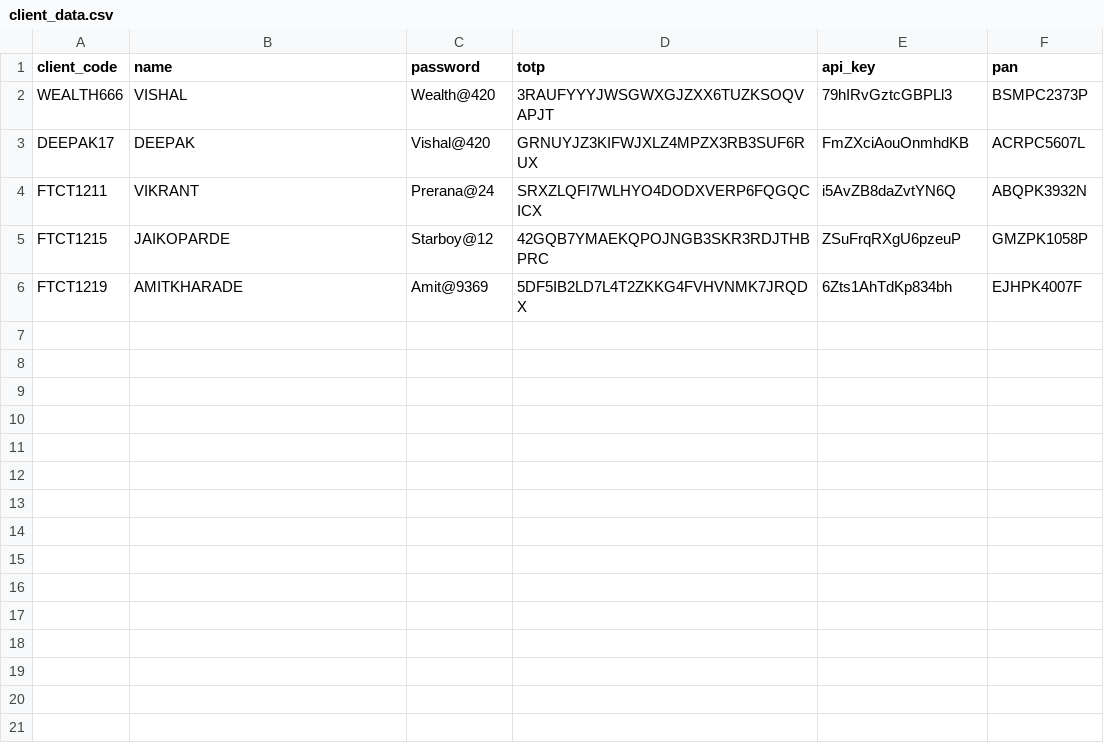
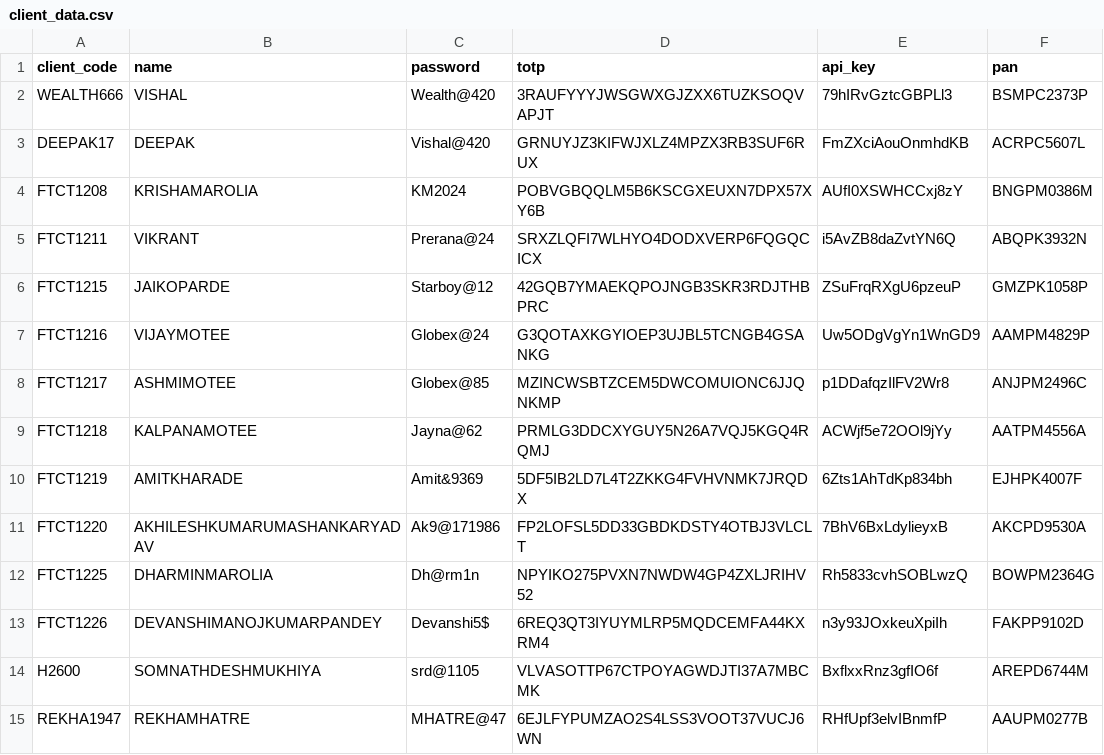
Before and after one commit to sanket1703/stock-algo, a CSV file: brokers/motilal/helper/Clients/client_data.csv, drawn as a sheet.

```diff
--- a/brokers/motilal/helper/Clients/client_data.csv
+++ b/brokers/motilal/helper/Clients/client_data.csv
@@ -3,4 +3,13 @@ WEALTH666,VISHAL,Wealth@420,3RAUFYYYJWSGWXGJZXX6TUZKSOQVAPJT,79hIRvGztcGBPLl3,BS
 DEEPAK17,DEEPAK,Vishal@420,GRNUYJZ3KIFWJXLZ4MPZX3RB3SUF6RUX,FmZXciAouOnmhdKB,ACRPC5607L
+FTCT1208,KRISHAMAROLIA,KM2024,POBVGBQQLM5B6KSCGXEUXN7DPX57XY6B,AUfI0XSWHCCxj8zY,BNGPM0386M
 FTCT1211,VIKRANT,Prerana@24,SRXZLQFI7WLHYO4DODXVERP6FQGQCICX,i5AvZB8daZvtYN6Q,ABQPK3932N
 FTCT1215,JAIKOPARDE,Starboy@12,42GQB7YMAEKQPOJNGB3SKR3RDJTHBPRC,ZSuFrqRXgU6pzeuP,GMZPK1058P
-FTCT1219,AMITKHARADE,Amit@9369,5DF5IB2LD7L4T2ZKKG4FVHVNMK7JRQDX,6Zts1AhTdKp834bh,EJHPK4007F
+FTCT1216,VIJAYMOTEE,Globex@24,G3QOTAXKGYIOEP3UJBL5TCNGB4GSANKG,Uw5ODgVgYn1WnGD9,AAMPM4829P
+FTCT1217,ASHMIMOTEE,Globex@85,MZINCWSBTZCEM5DWCOMUIONC6JJQNKMP,p1DDafqzIlFV2Wr8,ANJPM2496C
+FTCT1218,KALPANAMOTEE,Jayna@62,PRMLG3DDCXYGUY5N26A7VQJ5KGQ4RQMJ,ACWjf5e72OOl9jYy,AATPM4556A
+FTCT1219,AMITKHARADE,Amit&9369,5DF5IB2LD7L4T2ZKKG4FVHVNMK7JRQDX,6Zts1AhTdKp834bh,EJHPK4007F
+FTCT1220,AKHILESHKUMARUMASHANKARYADAV,Ak9@171986,FP2LOFSL5DD33GBDKDSTY4OTBJ3VLCLT,7BhV6BxLdylieyxB,AKCPD9530A
+FTCT1225,DHARMINMAROLIA,Dh@rm1n,NPYIKO275PVXN7NWDW4GP4ZXLJRIHV52,Rh5833cvhSOBLwzQ,BOWPM2364G
+FTCT1226,DEVANSHIMANOJKUMARPANDEY,Devanshi5$,6REQ3QT3IYUYMLRP5MQDCEMFA44KXRM4,n3y93JOxkeuXpiIh,FAKPP9102D
+H2600,SOMNATHDESHMUKHIYA,srd@1105,VLVASOTTP67CTPOYAGWDJTI37A7MBCMK,BxflxxRnz3gfIO6f,AREPD6744M
+REKHA1947,REKHAMHATRE,MHATRE@47,6EJLFYPUMZAO2S4LSS3VOOT37VUCJ6WN,RHfUpf3elvIBnmfP,AAUPM0277B
```
Also changed, not shown: 9 other files.
